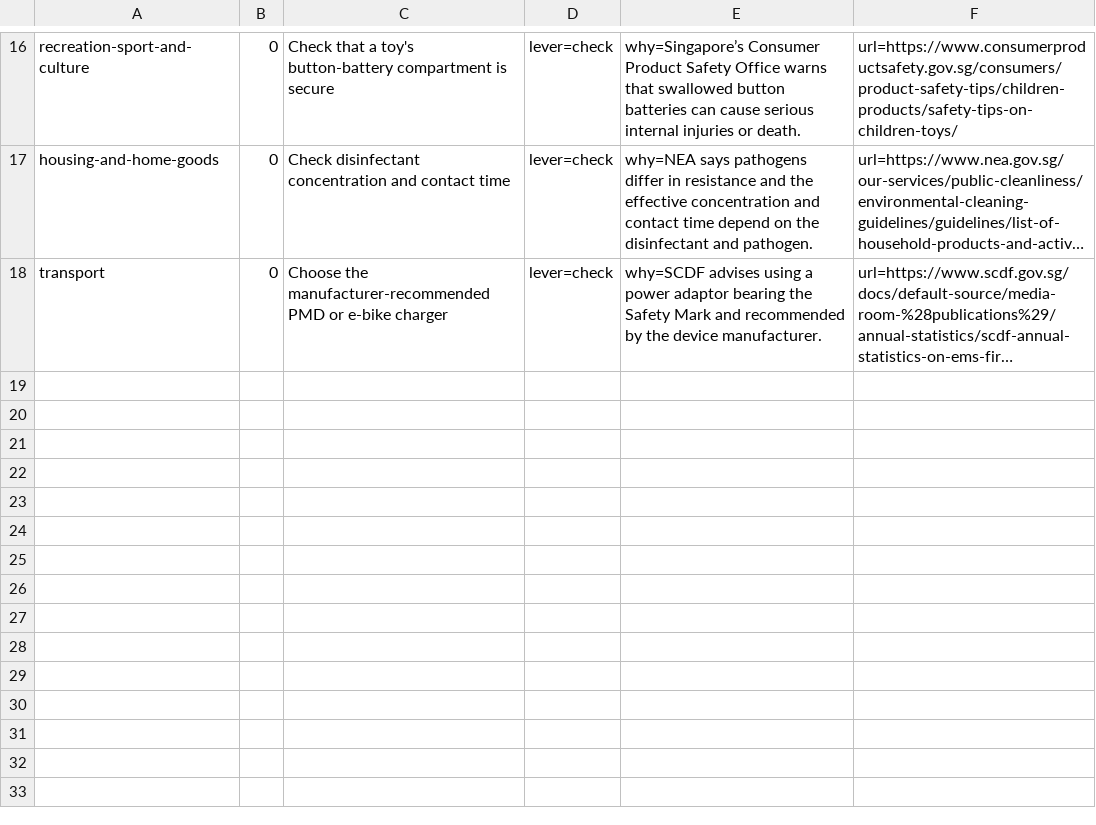
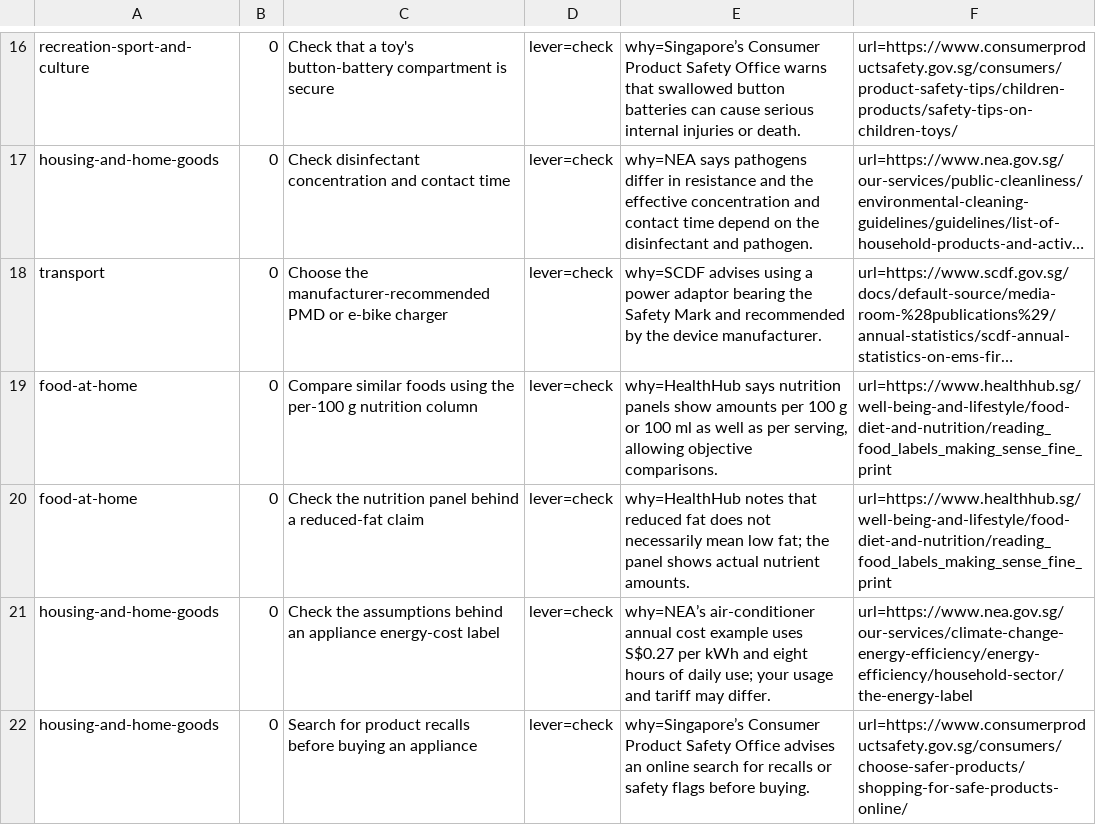
Before and after one commit to yujieteo/site, a TSV file: notes/advice.tsv, drawn as a sheet; only a part is shown, gaps mark what is left out; long unchanged cells end in …; the diff names each change by its address in the sheet, - before the commit and + after, or states it on an @@ line.

Commit message:
Add verified product label checks (#25)

```diff
--- a/notes/advice.tsv
+++ b/notes/advice.tsv
+row 19: food-at-home | 0 | Compare similar foods using the per-100 g nutrition column | lever=check | why=HealthHub says nutrition panels show amounts per 100 g or 100 ml as well as per serving, allowing objective comparisons. | url=https://www.healthhub.sg/well-being-and-lifestyle/food-diet-and-nutrition/reading_food_labels_making_sense_fine_print
+row 20: food-at-home | 0 | Check the nutrition panel behind a reduced-fat claim | lever=check | why=HealthHub notes that reduced fat does not necessarily mean low fat; the panel shows actual nutrient amounts. | url=https://www.healthhub.sg/well-being-and-lifestyle/food-diet-and-nutrition/reading_food_labels_making_sense_fine_print
+row 21: housing-and-home-goods | 0 | Check the assumptions behind an appliance energy-cost label | lever=check | why=NEA’s air-conditioner annual cost example uses S$0.27 per kWh and eight hours of daily use; your usage and tariff may differ. | url=https://www.nea.gov.sg/our-services/climate-change-energy-efficiency/energy-efficiency/household-sector/the-energy-label
+row 22: housing-and-home-goods | 0 | Search for product recalls before buying an appliance | lever=check | why=Singapore’s Consumer Product Safety Office advises an online search for recalls or safety flags before buying. | url=https://www.consumerproductsafety.gov.sg/consumers/choose-safer-products/shopping-for-safe-products-online/
```
Also changed, not shown: notes/checks.tsv.
